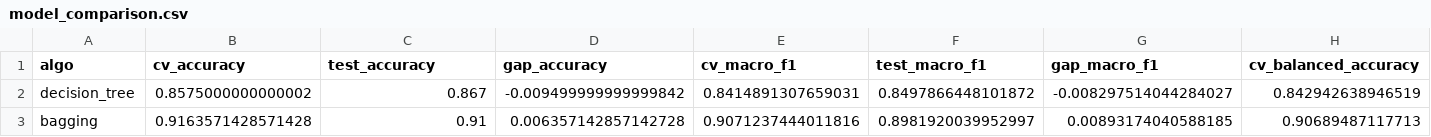
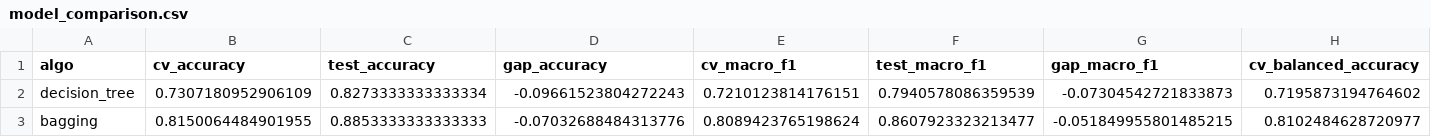
Before and after one commit to Nhut-dz/Household-Finance-AI, a CSV file: ML_Training/src/training/runs/model_comparison.csv, drawn as a sheet; only a part is shown; the diff covers the shown part only; the diff names each change by its address in the sheet, - before the commit and + after, or states it on an @@ line.

```diff
--- a/ML_Training/src/training/runs/model_comparison.csv
+++ b/ML_Training/src/training/runs/model_comparison.csv
-B2 (cv_accuracy): 0.8575000000000002
+B2 (cv_accuracy): 0.7307180952906109
-C2 (test_accuracy): 0.867
+C2 (test_accuracy): 0.8273333333333334
-D2 (gap_accuracy): -0.009499999999999842
+D2 (gap_accuracy): -0.09661523804272243
-E2 (cv_macro_f1): 0.8414891307659031
+E2 (cv_macro_f1): 0.7210123814176151
-F2 (test_macro_f1): 0.8497866448101872
+F2 (test_macro_f1): 0.7940578086359539
-G2 (gap_macro_f1): -0.008297514044284027
+G2 (gap_macro_f1): -0.07304542721833873
-H2 (cv_balanced_accuracy): 0.842942638946519
+H2 (cv_balanced_accuracy): 0.7195873194764602
-B3 (cv_accuracy): 0.9163571428571428
+B3 (cv_accuracy): 0.8150064484901955
-C3 (test_accuracy): 0.91
+C3 (test_accuracy): 0.8853333333333333
-D3 (gap_accuracy): 0.006357142857142728
+D3 (gap_accuracy): -0.07032688484313776
-E3 (cv_macro_f1): 0.9071237444011816
+E3 (cv_macro_f1): 0.8089423765198624
-F3 (test_macro_f1): 0.8981920039952997
+F3 (test_macro_f1): 0.8607923323213477
-G3 (gap_macro_f1): 0.00893174040588185
+G3 (gap_macro_f1): -0.051849955801485215
-H3 (cv_balanced_accuracy): 0.90689487117713
+H3 (cv_balanced_accuracy): 0.8102484628720977
```
Also changed, not shown: 30 edited cells elsewhere in this file, ML_Training/src/training/runs/feature_importance.csv, ML_Training/src/training/runs/feature_importance_pivot.csv, 11 other files.
